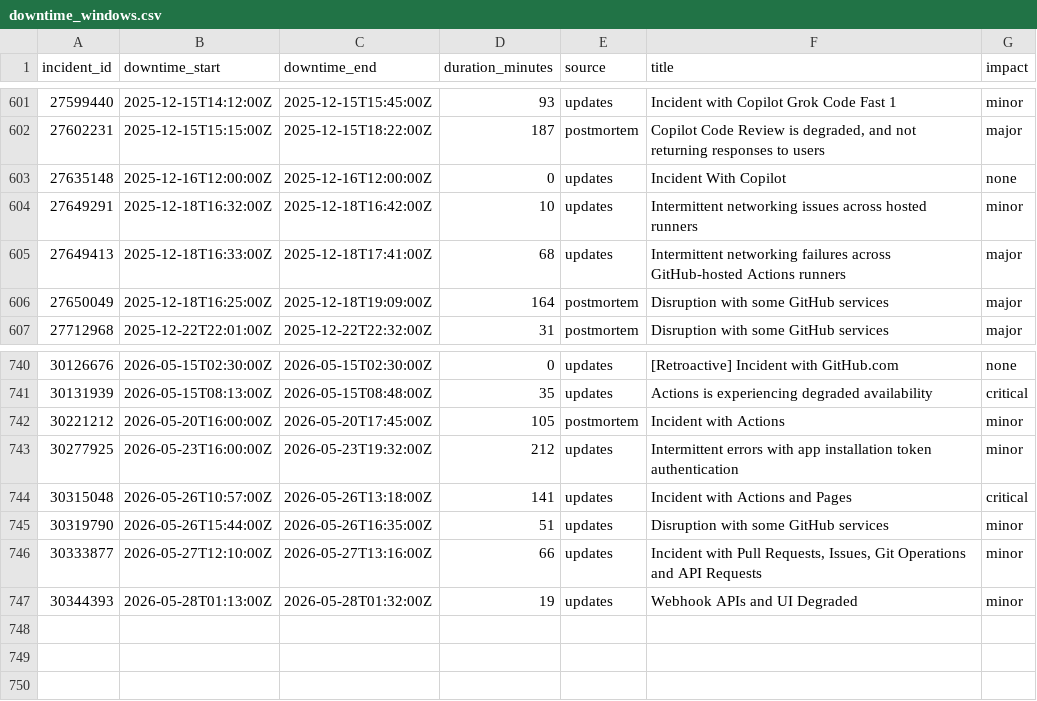
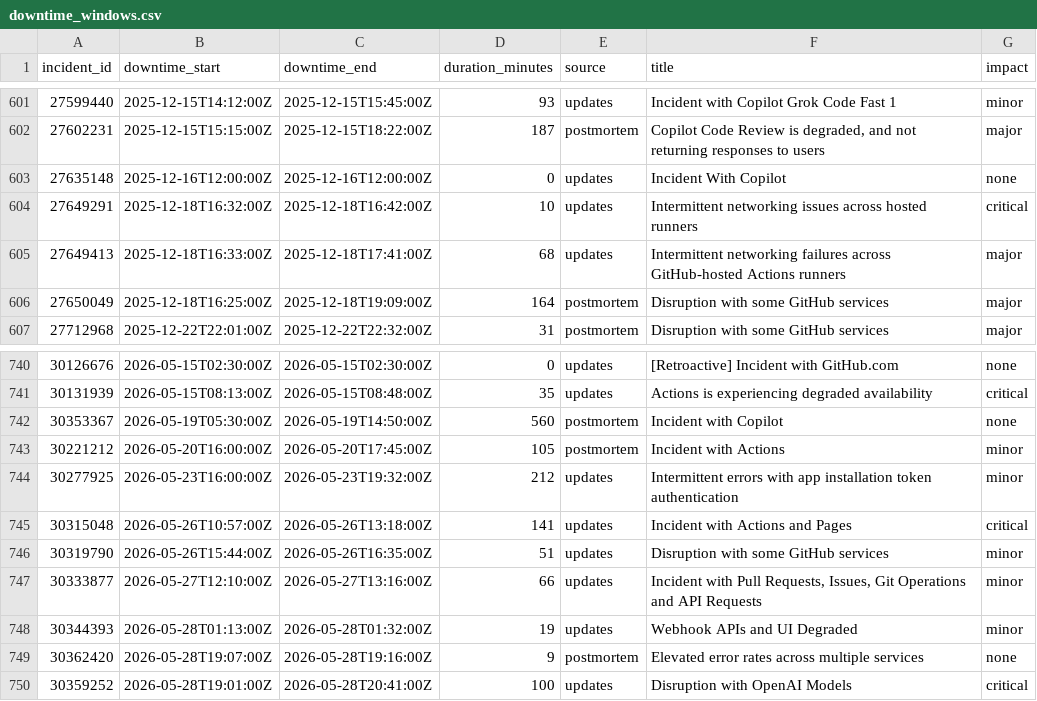
Before and after one commit to mrshu/github-statuses, a CSV file: parsed/downtime_windows.csv, drawn as a sheet; only a part is shown, gaps mark what is left out.

```diff
--- a/parsed/downtime_windows.csv
+++ b/parsed/downtime_windows.csv
@@ -603,3 +603,3 @@ incident_id,downtime_start,downtime_end,duration_minutes,source,title,impact
 27635148,2025-12-16T12:00:00Z,2025-12-16T12:00:00Z,0,updates,Incident With Copilot,none
-27649291,2025-12-18T16:32:00Z,2025-12-18T16:42:00Z,10,updates,Intermittent networking issues across hosted runners,minor
+27649291,2025-12-18T16:32:00Z,2025-12-18T16:42:00Z,10,updates,Intermittent networking issues across hosted runners,critical
 27649413,2025-12-18T16:33:00Z,2025-12-18T17:41:00Z,68,updates,Intermittent networking failures across GitHub-hosted Actions runners,major
@@ -741,2 +741,3 @@ incident_id,downtime_start,downtime_end,duration_minutes,source,title,impact
 30131939,2026-05-15T08:13:00Z,2026-05-15T08:48:00Z,35,updates,Actions is experiencing degraded availability,critical
+30353367,2026-05-19T05:30:00Z,2026-05-19T14:50:00Z,560,postmortem,Incident with Copilot,none
 30221212,2026-05-20T16:00:00Z,2026-05-20T17:45:00Z,105,postmortem,Incident with Actions,minor
@@ -747 +748,3 @@ incident_id,downtime_start,downtime_end,duration_minutes,source,title,impact
 30344393,2026-05-28T01:13:00Z,2026-05-28T01:32:00Z,19,updates,Webhook APIs and UI Degraded,minor
+30362420,2026-05-28T19:07:00Z,2026-05-28T19:16:00Z,9,postmortem,Elevated error rates across multiple services,none
+30359252,2026-05-28T19:01:00Z,2026-05-28T20:41:00Z,100,updates,Disruption with OpenAI Models,critical
```
Also changed, not shown: parsed/segments.csv, 1 other file.
